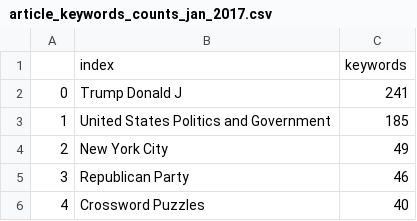
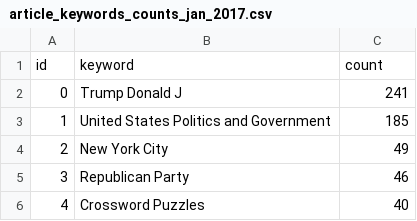
Before and after one commit to joonissi/interdataviz, a CSV file: data/article_keywords_counts_jan_2017.csv, drawn as a sheet; only a part is shown.

```diff
--- a/data/article_keywords_counts_jan_2017.csv
+++ b/data/article_keywords_counts_jan_2017.csv
@@ -1,2 +1,2 @@
-,index,keywords
+id,keyword,count
 0,Trump Donald J,241
```
Also changed, not shown: data/article_keywords_counts_feb_2017.csv, data/article_keywords_counts_march_2018.csv.
